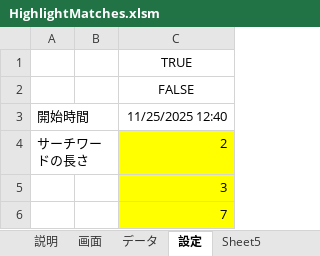
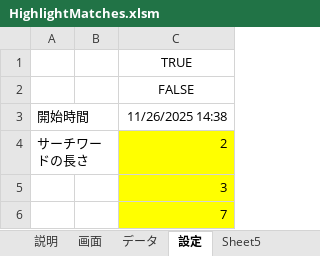
Before and after one commit to macoton/HighlightMatches, an Excel workbook: HighlightMatches.xlsm, sheet 設定, drawn as a sheet; only a part is shown; values as stored, in another font and other column widths than the file's, no borders; charts and pictures not drawn; the diff names each change by its address in the sheet, - before the commit and + after, or states it on an @@ line.

```diff
--- a/HighlightMatches.xlsm (sheet 設定)
+++ b/HighlightMatches.xlsm (sheet 設定)
-C3: 11/25/2025 12:40
+C3: 11/26/2025 14:38
```
Also changed, not shown: sheet 画面, sheet データ, charts or pictures.
